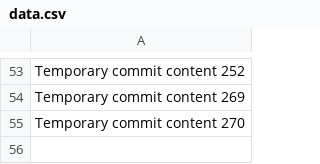
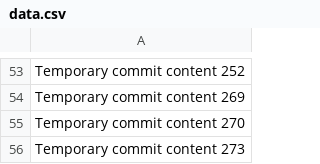
Before and after one commit to Cokarlok/cokar, a CSV file: data.csv, drawn as a sheet; only a part is shown, gaps mark what is left out; the diff names each change by its address in the sheet, - before the commit and + after, or states it on an @@ line.

```diff
--- a/data.csv
+++ b/data.csv
+row 56: Temporary commit content 273
```
